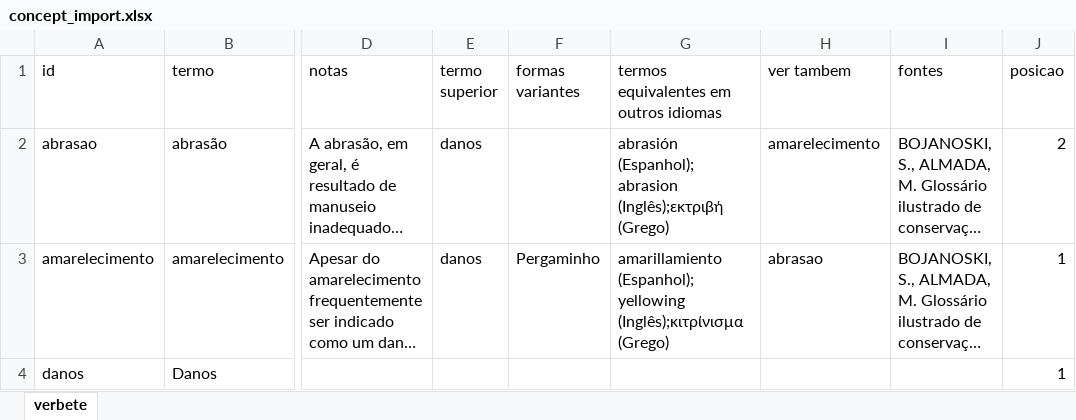
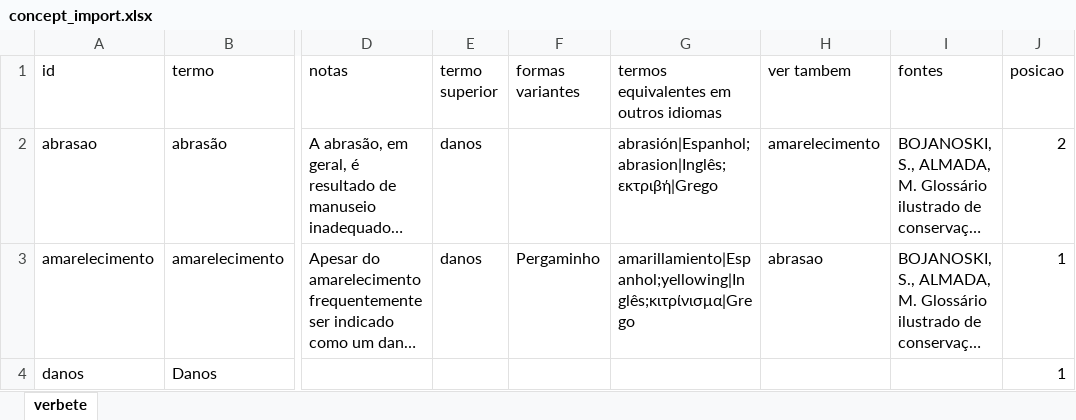
Before and after one commit to paramosoftware/pmca-manuel, an Excel workbook: public/templates/concept_import.xlsx, sheet verbete, drawn as a sheet; only a part is shown, gaps mark what is left out; long unchanged cells end in …; values as stored, in another font and other column widths than the file's, no borders; the diff names each change by its address in the sheet, - before the commit and + after, or states it on an @@ line.

Commit message:
refactor: change import/export syntax of translation from parenthesis to pipe

```diff
--- a/public/templates/concept_import.xlsx (sheet verbete)
+++ b/public/templates/concept_import.xlsx (sheet verbete)
-G2: abrasión (Espanhol);abrasion (Inglês);εκτριβή (Grego)
+G2: abrasión|Espanhol;abrasion|Inglês;εκτριβή|Grego
-G3: amarillamiento (Espanhol);yellowing (Inglês);κιτρίνισμα (Grego)
+G3: amarillamiento|Espanhol;yellowing|Inglês;κιτρίνισμα|Grego
```
Also changed, not shown: 4 other files.
